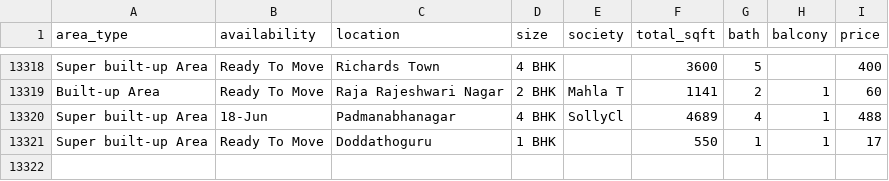
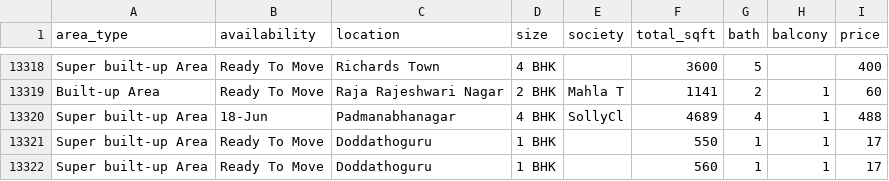
Before and after one commit to sagarbabalsure/Real-Estate-Price-Prediction, a CSV file: Bengaluru_House_Data.csv, drawn as a sheet; only a part is shown, gaps mark what is left out.

Commit message:
updated csv file

```diff
--- a/Bengaluru_House_Data.csv
+++ b/Bengaluru_House_Data.csv
@@ -13321 +13321,2 @@ Super built-up  Area,18-Jun,Padmanabhanagar,4 BHK,SollyCl,4689,4,1,488
 Super built-up  Area,Ready To Move,Doddathoguru,1 BHK,,550,1,1,17
+Super built-up  Area,Ready To Move,Doddathoguru,1 BHK,,560,1,1,17
```
